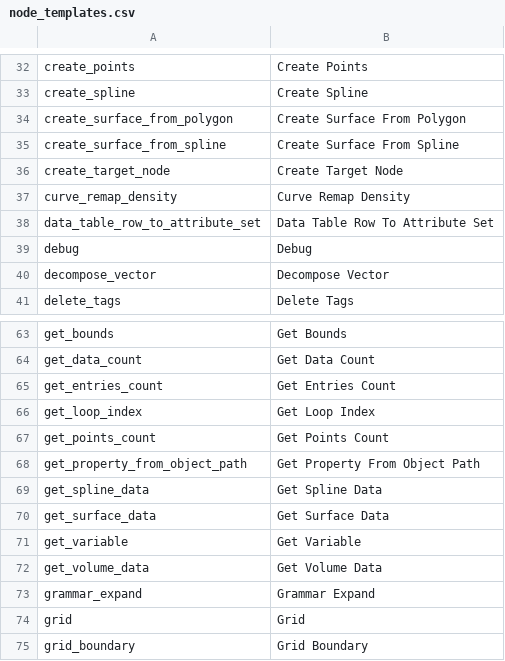
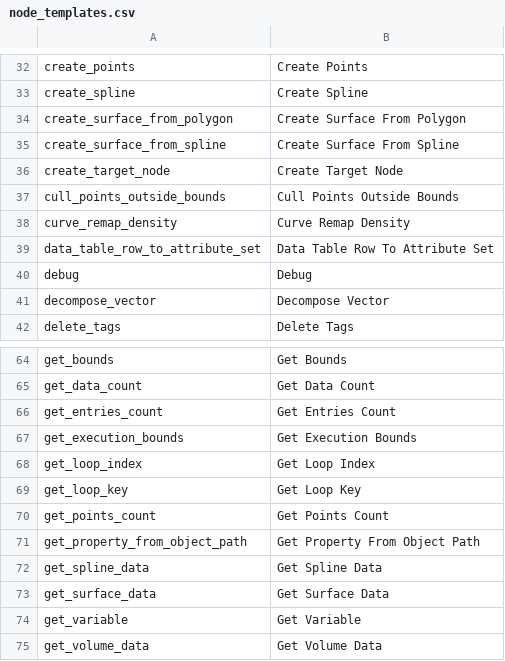
Before and after one commit to Framedworld/GF-PCGODOT, a CSV file: node_templates.csv, drawn as a sheet; only a part is shown, gaps mark what is left out; the shorter side is filled out with more unchanged rows; the diff names each change by its address in the sheet, - before the commit and + after, or states it on an @@ line.

```diff
--- a/node_templates.csv
+++ b/node_templates.csv
+row 37: cull_points_outside_bounds | Cull Points Outside Bounds
+row 67: get_execution_bounds | Get Execution Bounds
+row 69: get_loop_key | Get Loop Key
```
Also changed, not shown: 7 other files.
